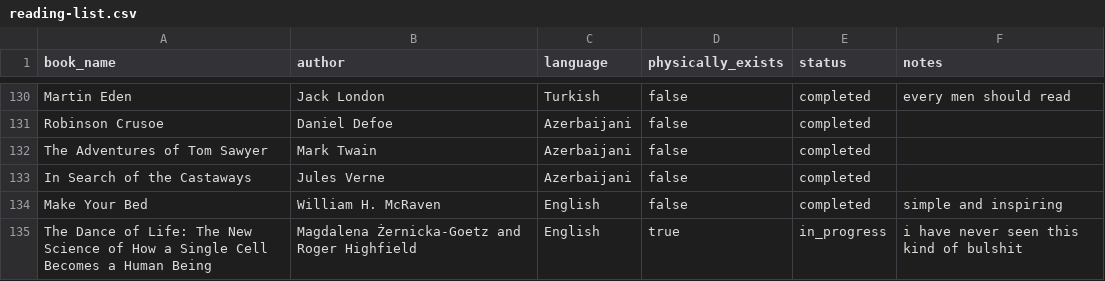
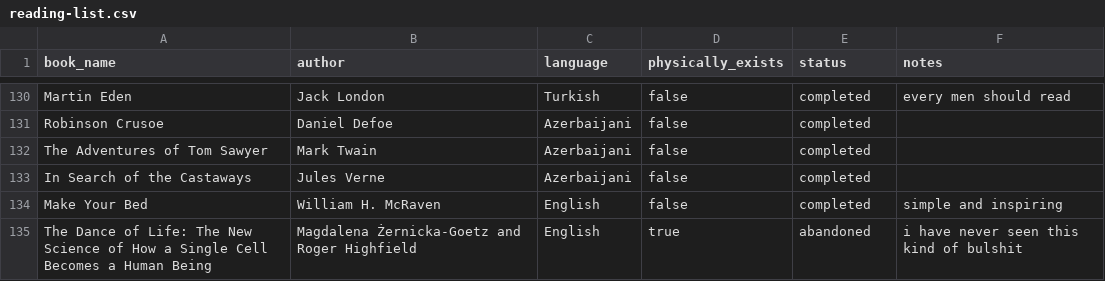
Before and after one commit to Ismat-Samadov/my_books, a CSV file: reading-list.csv, drawn as a sheet; only a part is shown, gaps mark what is left out.

Commit message:
Update reading-list.csv

```diff
--- a/reading-list.csv
+++ b/reading-list.csv
@@ -134,2 +134,2 @@ In Search of the Castaways,Jules Verne,Azerbaijani,false,completed,
 Make Your Bed,William H. McRaven,English,false,completed,simple and inspiring
-The Dance of Life: The New Science of How a Single Cell Becomes a Human Being,Magdalena Żernicka-Goetz and Roger Highfield,English,true,in_progress,i have never seen this kind of bulshit
+The Dance of Life: The New Science of How a Single Cell Becomes a Human Being,Magdalena Żernicka-Goetz and Roger Highfield,English,true,abandoned,i have never seen this kind of bulshit
```
